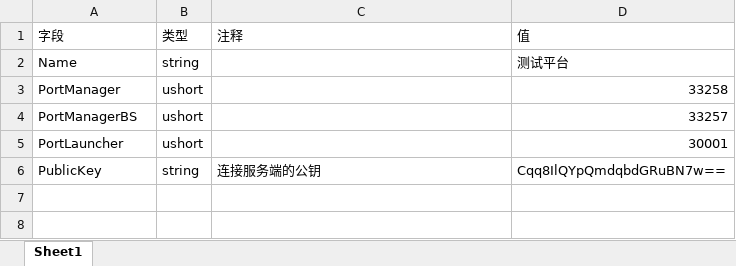
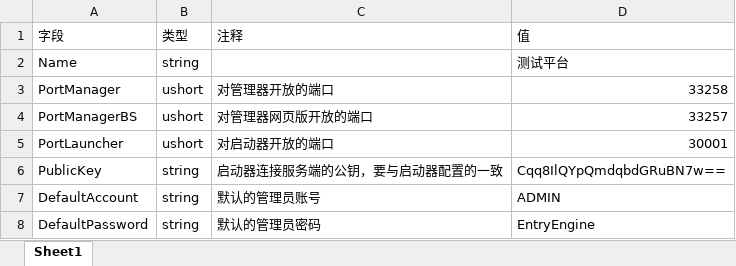
Before and after one commit to yamiwamiyu/EntryEngine, an Excel workbook: EntryEngine项目/运维工具/LauncherServer/_C.xlsx, sheet Sheet1, drawn as a sheet; values as stored, in another font and other column widths than the file's, no borders; the diff names each change by its address in the sheet, - before the commit and + after, or states it on an @@ line.

```diff
--- a/EntryEngine项目/运维工具/LauncherServer/_C.xlsx (sheet Sheet1)
+++ b/EntryEngine项目/运维工具/LauncherServer/_C.xlsx (sheet Sheet1)
-C3 (注释): (empty)
+C3 (注释): 对管理器开放的端口
-C4 (注释): (empty)
+C4 (注释): 对管理器网页版开放的端口
-C5 (注释): (empty)
+C5 (注释): 对启动器开放的端口
-C6 (注释): 连接服务端的公钥
+C6 (注释): 启动器连接服务端的公钥，要与启动器配置的一致
+row 7: DefaultAccount | string | 默认的管理员账号 | ADMIN
+row 8: DefaultPassword | string | 默认的管理员密码 | EntryEngine
```
Also changed, not shown: 28 other files.
